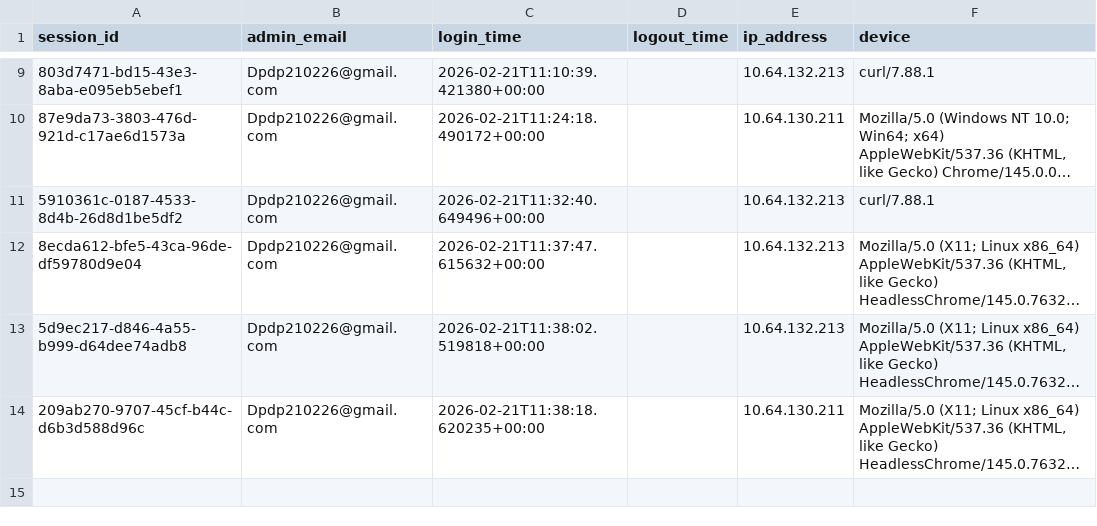
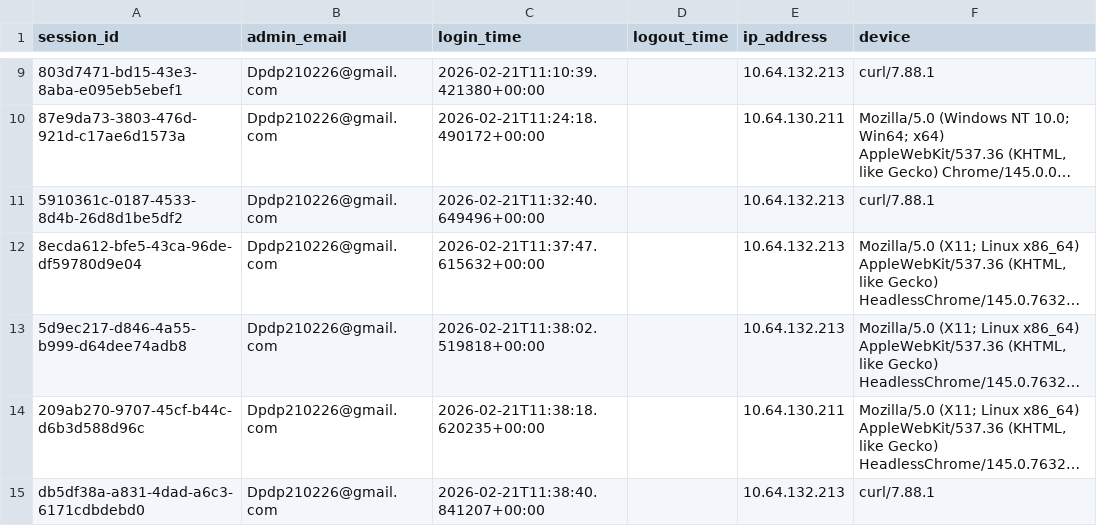
Before and after one commit to Shailesh-A-hub/app, a CSV file: backend/data/admin_access.csv, drawn as a sheet; only a part is shown, gaps mark what is left out; long unchanged cells end in …; the diff names each change by its address in the sheet, - before the commit and + after, or states it on an @@ line.

```diff
--- a/backend/data/admin_access.csv
+++ b/backend/data/admin_access.csv
+row 15: db5df38a-a831-4dad-a6c3-6171cdbdebd0 | Dpdp210226@gmail.com | 2026-02-21T11:38:40.841207+00:00 |  | 10.64.132.213 | curl/7.88.1
```
Also changed, not shown: backend/data/reports_sent.csv, 3 other files.
